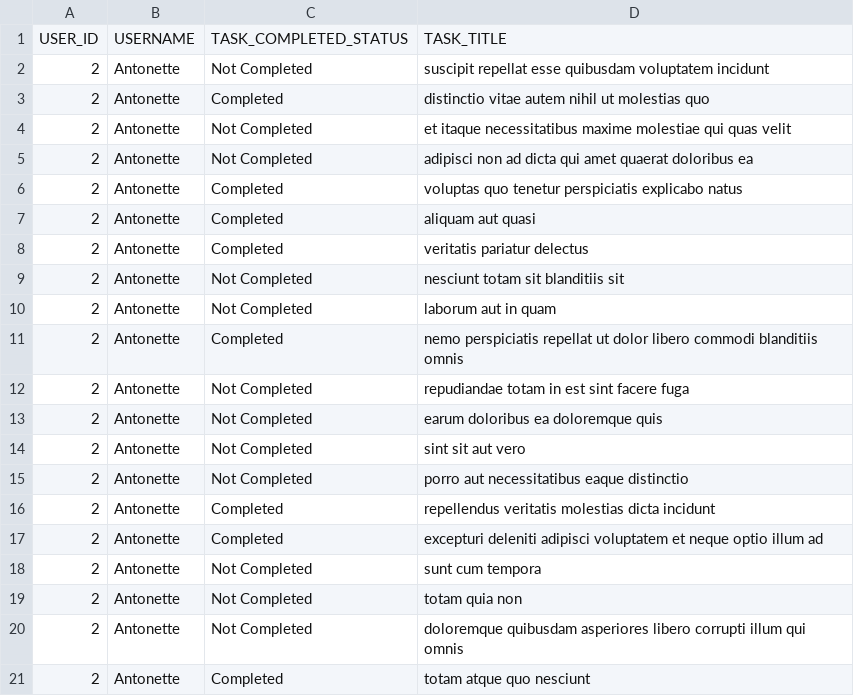
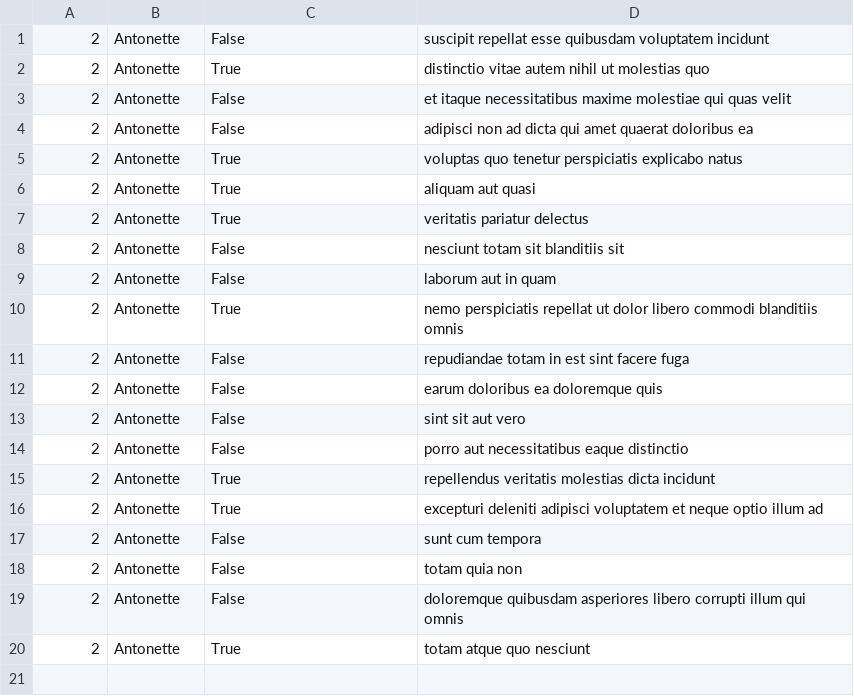
Before and after one commit to Calebkillom/alx-system_engineering-devops, a CSV file: 0x15-api/2.csv, drawn as a sheet.

Commit message:
task-1-in-progress

```diff
--- a/0x15-api/2.csv
+++ b/0x15-api/2.csv
@@ -1,21 +1,20 @@
-USER_ID,USERNAME,TASK_COMPLETED_STATUS,TASK_TITLE
-2,Antonette,Not Completed,suscipit repellat esse quibusdam voluptatem incidunt
-2,Antonette,Completed,distinctio vitae autem nihil ut molestias quo
-2,Antonette,Not Completed,et itaque necessitatibus maxime molestiae qui quas velit
-2,Antonette,Not Completed,adipisci non ad dicta qui amet quaerat doloribus ea
-2,Antonette,Completed,voluptas quo tenetur perspiciatis explicabo natus
-2,Antonette,Completed,aliquam aut quasi
-2,Antonette,Completed,veritatis pariatur delectus
-2,Antonette,Not Completed,nesciunt totam sit blanditiis sit
-2,Antonette,Not Completed,laborum aut in quam
-2,Antonette,Completed,nemo perspiciatis repellat ut dolor libero commodi blanditiis omnis
-2,Antonette,Not Completed,repudiandae totam in est sint facere fuga
-2,Antonette,Not Completed,earum doloribus ea doloremque quis
-2,Antonette,Not Completed,sint sit aut vero
-2,Antonette,Not Completed,porro aut necessitatibus eaque distinctio
-2,Antonette,Completed,repellendus veritatis molestias dicta incidunt
-2,Antonette,Completed,excepturi deleniti adipisci voluptatem et neque optio illum ad
-2,Antonette,Not Completed,sunt cum tempora
-2,Antonette,Not Completed,totam quia non
-2,Antonette,Not Completed,doloremque quibusdam asperiores libero corrupti illum qui omnis
-2,Antonette,Completed,totam atque quo nesciunt
+2,Antonette,False,suscipit repellat esse quibusdam voluptatem incidunt
+2,Antonette,True,distinctio vitae autem nihil ut molestias quo
+2,Antonette,False,et itaque necessitatibus maxime molestiae qui quas velit
+2,Antonette,False,adipisci non ad dicta qui amet quaerat doloribus ea
+2,Antonette,True,voluptas quo tenetur perspiciatis explicabo natus
+2,Antonette,True,aliquam aut quasi
+2,Antonette,True,veritatis pariatur delectus
+2,Antonette,False,nesciunt totam sit blanditiis sit
+2,Antonette,False,laborum aut in quam
+2,Antonette,True,nemo perspiciatis repellat ut dolor libero commodi blanditiis omnis
+2,Antonette,False,repudiandae totam in est sint facere fuga
+2,Antonette,False,earum doloribus ea doloremque quis
+2,Antonette,False,sint sit aut vero
+2,Antonette,False,porro aut necessitatibus eaque distinctio
+2,Antonette,True,repellendus veritatis molestias dicta incidunt
+2,Antonette,True,excepturi deleniti adipisci voluptatem et neque optio illum ad
+2,Antonette,False,sunt cum tempora
+2,Antonette,False,totam quia non
+2,Antonette,False,doloremque quibusdam asperiores libero corrupti illum qui omnis
+2,Antonette,True,totam atque quo nesciunt
```
Also changed, not shown: 1 other file.
